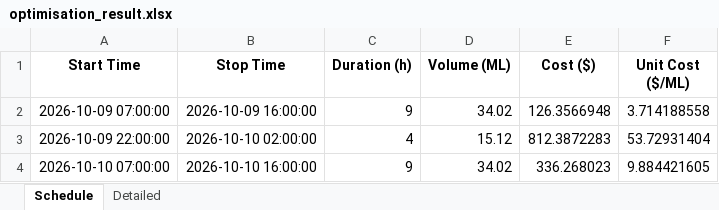
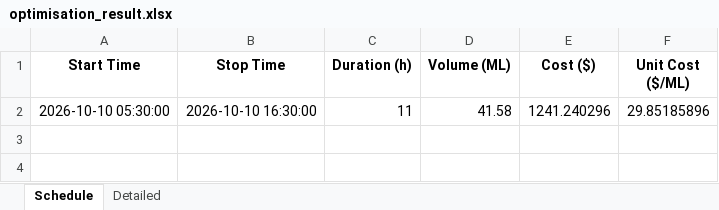
Before and after one commit to bwyLLAP/pump-optimisation-for-SHW, an Excel workbook: data/latest/optimisation_result.xlsx, sheet Schedule, drawn as a sheet; values as stored, in another font and other column widths than the file's, no borders; removed rows and columns are numbered as before the commit, all else as after; the diff names each change by its address in the sheet, - before the commit and + after, or states it on an @@ line.

```diff
--- a/data/latest/optimisation_result.xlsx (sheet Schedule)
+++ b/data/latest/optimisation_result.xlsx (sheet Schedule)
-row 2: 2026-10-09 07:00:00 | 2026-10-09 16:00:00 | 9 | 34.02 | 126.3566948 | 3.714188558
-row 3: 2026-10-09 22:00:00 | 2026-10-10 02:00:00 | 4 | 15.12 | 812.3872283 | 53.72931404
-row 4: 2026-10-10 07:00:00 | 2026-10-10 16:00:00 | 9 | 34.02 | 336.268023 | 9.884421605
+row 2: 2026-10-10 05:30:00 | 2026-10-10 16:30:00 | 11 | 41.58 | 1241.240296 | 29.85185896
```
Also changed, not shown: sheet Detailed, 4 other files.
